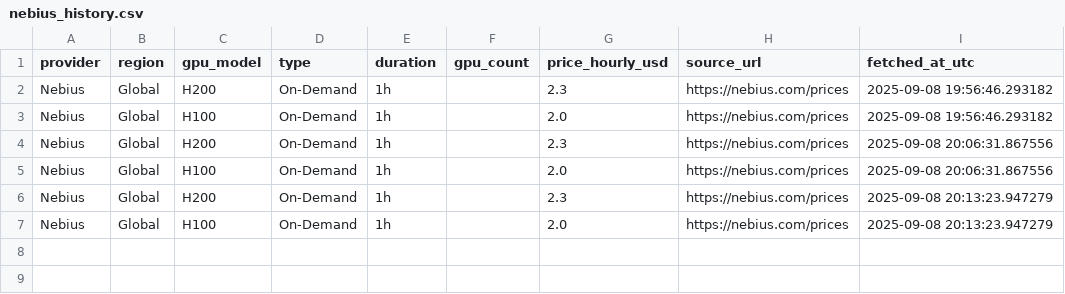
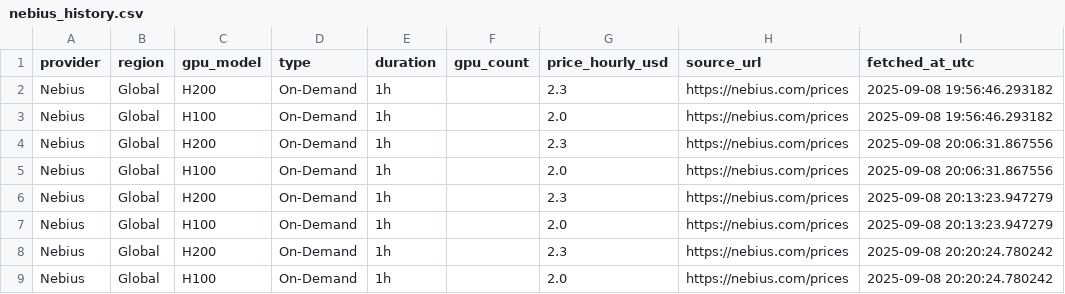
Before and after one commit to evieculloty9/gpu-price-iq, a CSV file: docs/data/history/nebius_history.csv, drawn as a sheet; the diff names each change by its address in the sheet, - before the commit and + after, or states it on an @@ line.

```diff
--- a/docs/data/history/nebius_history.csv
+++ b/docs/data/history/nebius_history.csv
+row 8: Nebius | Global | H200 | On-Demand | 1h |  | 2.3 | https://nebius.com/prices | 2025-09-08 20:20:24.780242
+row 9: Nebius | Global | H100 | On-Demand | 1h |  | 2.0 | https://nebius.com/prices | 2025-09-08 20:20:24.780242
```
Also changed, not shown: docs/data/history/brokkr_history.csv, docs/data/history/crusoecloud_history.csv, 18 other files.
